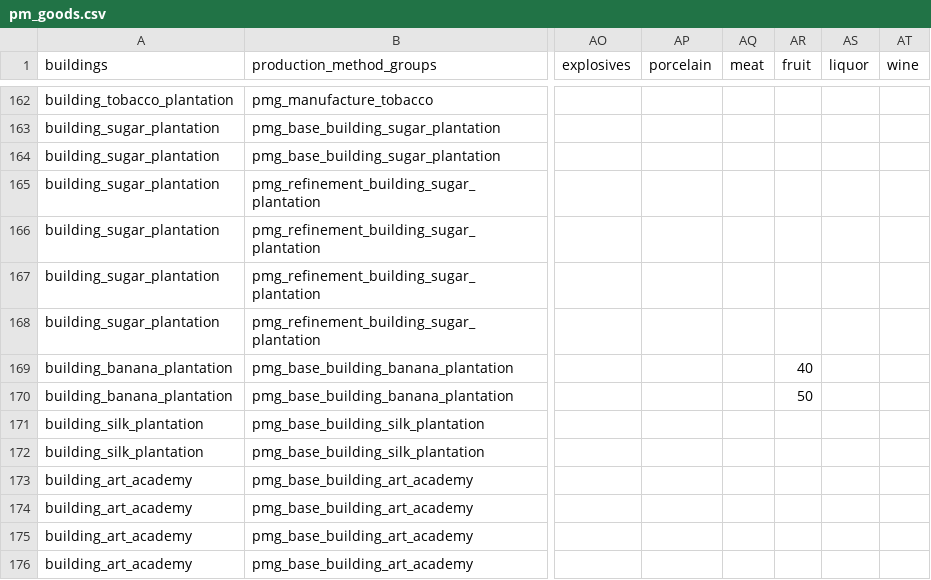
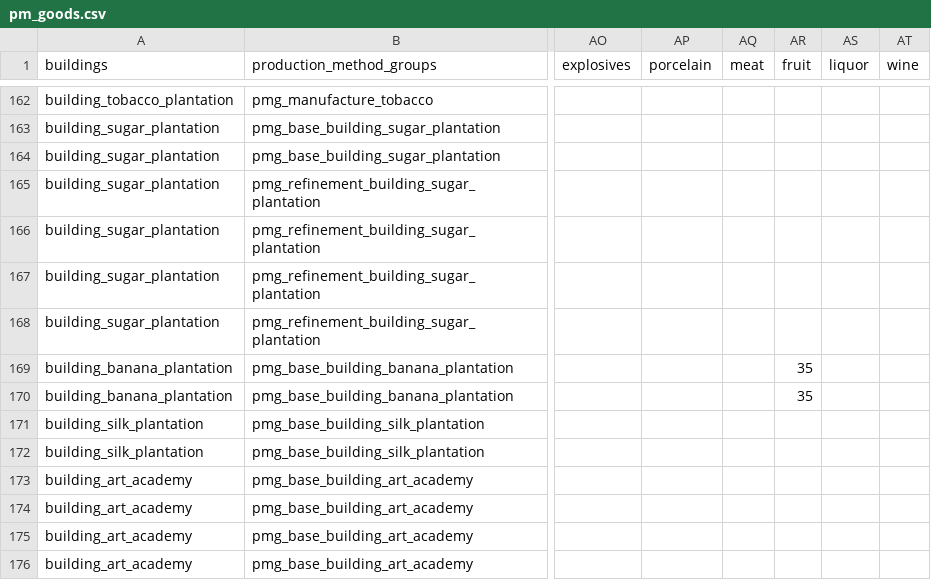
Before and after one commit to CangNiMa/OGAS, a CSV file: OGAS script generator/pm_goods.csv, drawn as a sheet; only a part is shown, gaps mark what is left out; the diff names each change by its address in the sheet, - before the commit and + after, or states it on an @@ line.

```diff
--- a/OGAS script generator/pm_goods.csv
+++ b/OGAS script generator/pm_goods.csv
-AR169 (fruit): 40
+AR169 (fruit): 35
-AR170 (fruit): 50
+AR170 (fruit): 35
```
Also changed, not shown: 16 other files.
